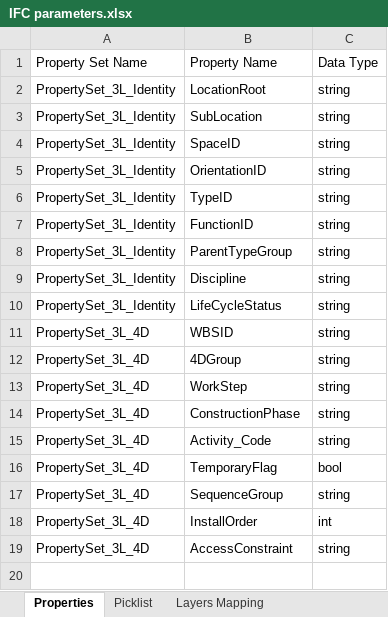
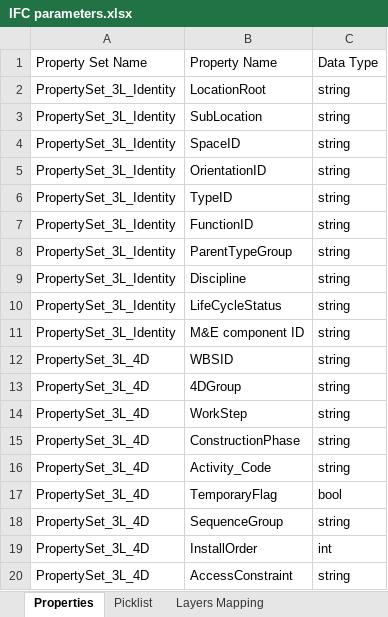
Before and after one commit to braileee/IfcManager, an Excel workbook: IfcManager.BL/Files/IfcManagerFiles/IFC parameters.xlsx, sheet Properties, drawn as a sheet; values as stored, in another font and other column widths than the file's, no borders; table styles not drawn; the diff names each change by its address in the sheet, - before the commit and + after, or states it on an @@ line.

```diff
--- a/IfcManager.BL/Files/IfcManagerFiles/IFC parameters.xlsx (sheet Properties)
+++ b/IfcManager.BL/Files/IfcManagerFiles/IFC parameters.xlsx (sheet Properties)
+row 11: PropertySet_3L_Identity | M&E component ID | string
```
Also changed, not shown: sheet Picklist.
